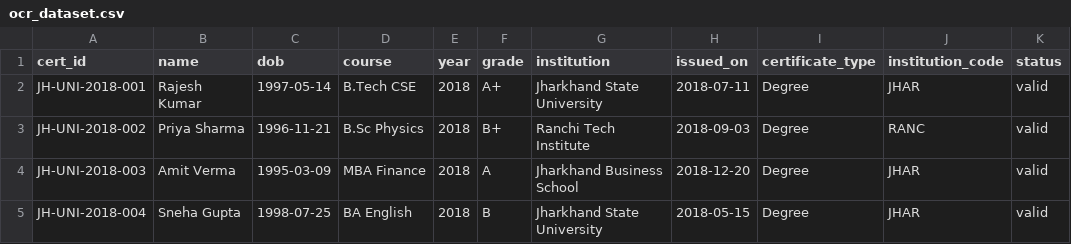
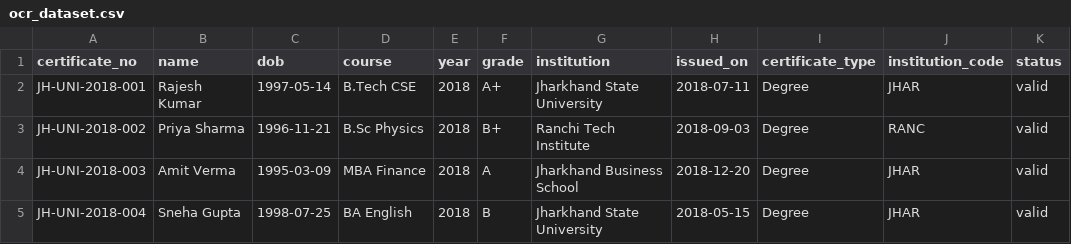
Before and after one commit to Jigyasa-2606/EduCred-Verify, a CSV file: datasets/ocr_dataset.csv, drawn as a sheet; only a part is shown; the diff names each change by its address in the sheet, - before the commit and + after, or states it on an @@ line.

```diff
--- a/datasets/ocr_dataset.csv
+++ b/datasets/ocr_dataset.csv
-A1: cert_id
+A1: certificate_no
```
Also changed, not shown: 25 other files.
